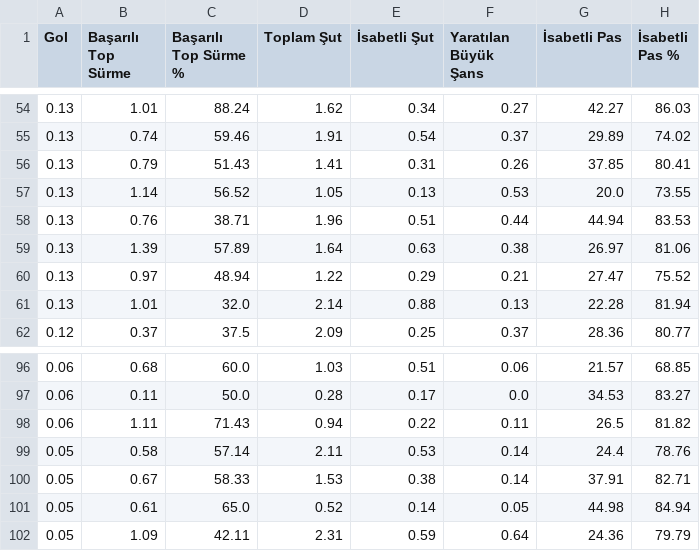
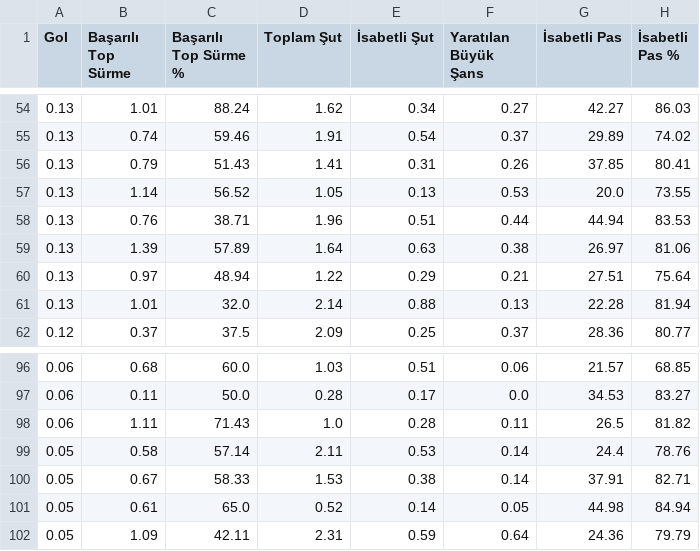
Before and after one commit to scatterradarcsv/csv_scatter_radar_15matches, a CSV file: midfielders.csv, drawn as a sheet; only a part is shown, gaps mark what is left out; the diff covers the shown part only; the diff names each change by its address in the sheet, - before the commit and + after, or states it on an @@ line.

```diff
--- a/midfielders.csv
+++ b/midfielders.csv
-G60 (İsabetli Pas): 27.47
+G60 (İsabetli Pas): 27.51
-H60 (İsabetli Pas %): 75.52
+H60 (İsabetli Pas %): 75.64
-D98 (Toplam Şut): 0.94
+D98 (Toplam Şut): 1.0
-E98 (İsabetli Şut): 0.22
+E98 (İsabetli Şut): 0.28
```
Also changed, not shown: 21 edited cells elsewhere in this file.
